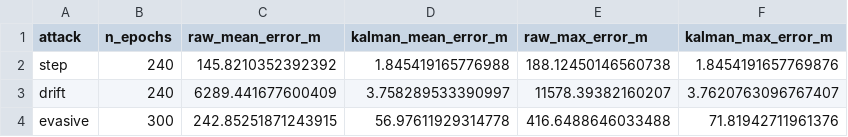
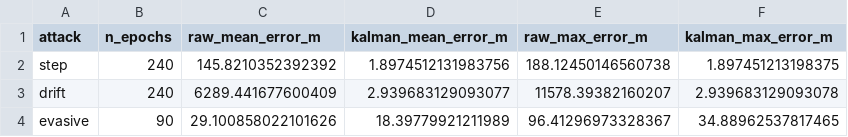
Before and after one commit to shreya-sudo-dev/NavIC-SHIELD, a CSV file: results/csv/day4_summary.csv, drawn as a sheet.

```diff
--- a/results/csv/day4_summary.csv
+++ b/results/csv/day4_summary.csv
@@ -1,4 +1,4 @@
 attack,n_epochs,raw_mean_error_m,kalman_mean_error_m,raw_max_error_m,kalman_max_error_m
-step,240,145.8210352392392,1.845419165776988,188.12450146560738,1.8454191657769876
-drift,240,6289.441677600409,3.758289533390997,11578.39382160207,3.7620763096767407
-evasive,300,242.85251871243915,56.97611929314778,416.6488646033488,71.81942711961376
+step,240,145.8210352392392,1.8974512131983756,188.12450146560738,1.897451213198375
+drift,240,6289.441677600409,2.939683129093077,11578.39382160207,2.939683129093078
+evasive,90,29.100858022101626,18.39779921211989,96.41296973328367,34.88962537817465
```
Also changed, not shown: results/csv/summary.csv, 52 other files.
